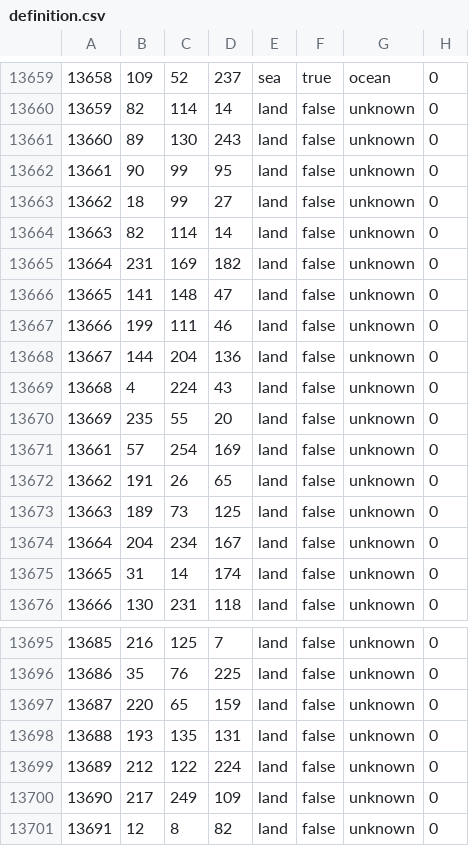
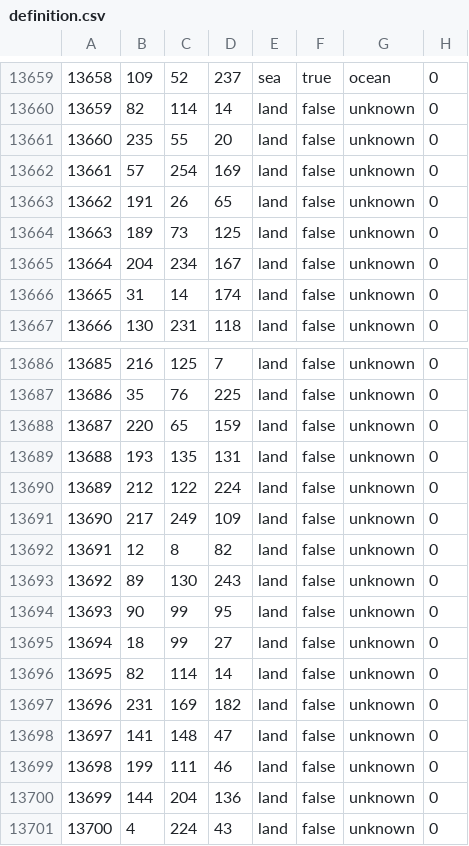
Before and after one commit to kebbbb/Hearts-of-Risk, a CSV file: map/definition.csv, drawn as a sheet; only a part is shown, gaps mark what is left out.

```diff
--- a/map/definition.csv
+++ b/map/definition.csv
@@ -13660,12 +13660,3 @@
 13659;82;114;14;land;false;unknown;0
-13660;89;130;243;land;false;unknown;0
-13661;90;99;95;land;false;unknown;0
-13662;18;99;27;land;false;unknown;0
-13663;82;114;14;land;false;unknown;0
-13664;231;169;182;land;false;unknown;0
-13665;141;148;47;land;false;unknown;0
-13666;199;111;46;land;false;unknown;0
-13667;144;204;136;land;false;unknown;0
-13668;4;224;43;land;false;unknown;0
-13669;235;55;20;land;false;unknown;0
+13660;235;55;20;land;false;unknown;0
 13661;57;254;169;land;false;unknown;0
@@ -13701 +13692,10 @@
 13691;12;8;82;land;false;unknown;0
+13692;89;130;243;land;false;unknown;0
+13693;90;99;95;land;false;unknown;0
+13694;18;99;27;land;false;unknown;0
+13695;82;114;14;land;false;unknown;0
+13696;231;169;182;land;false;unknown;0
+13697;141;148;47;land;false;unknown;0
+13698;199;111;46;land;false;unknown;0
+13699;144;204;136;land;false;unknown;0
+13700;4;224;43;land;false;unknown;0
```
Also changed, not shown: 10 other files.
